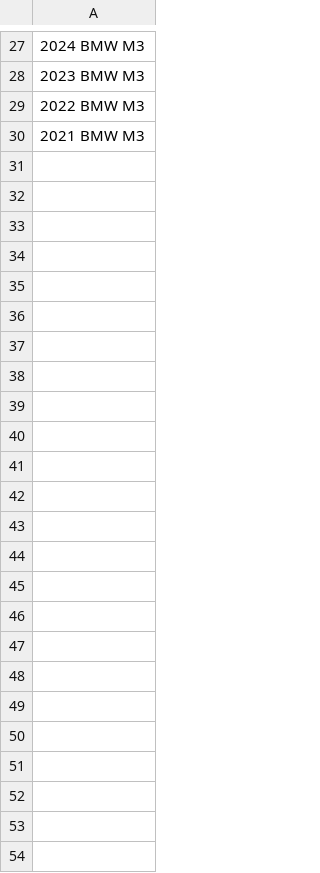
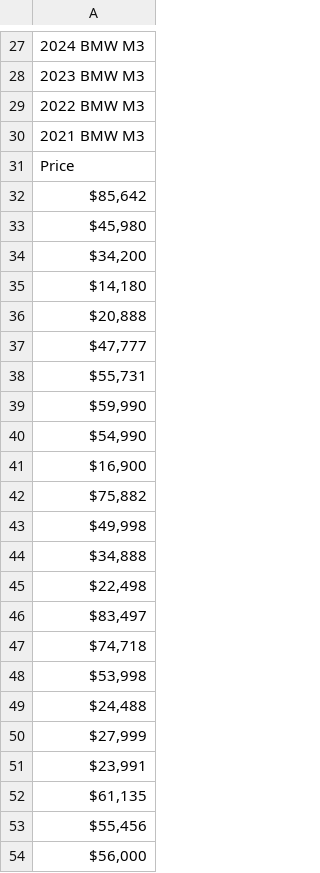
Before and after one commit to AlimMak/AutoListingScraper, a CSV file: listings.csv, drawn as a sheet; only a part is shown, gaps mark what is left out; the diff names each change by its address in the sheet, - before the commit and + after, or states it on an @@ line.

Commit message:
prices

```diff
--- a/listings.csv
+++ b/listings.csv
+row 31: Price
+row 32: $85,642
+row 33: $45,980
+row 34: $34,200
+row 35: $14,180
+row 36: $20,888
+row 37: $47,777
+row 38: $55,731
+row 39: $59,990
+row 40: $54,990
+row 41: $16,900
+row 42: $75,882
+row 43: $49,998
+row 44: $34,888
+row 45: $22,498
+row 46: $83,497
+row 47: $74,718
+row 48: $53,998
+row 49: $24,488
+row 50: $27,999
+row 51: $23,991
+row 52: $61,135
+row 53: $55,456
+row 54: $56,000
```
Also changed, not shown: 1 other file.
